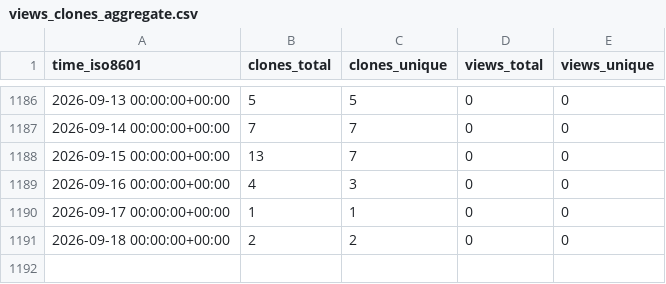
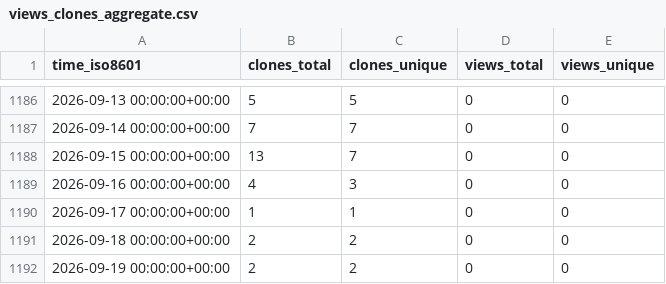
Before and after one commit to yinlinchen/Intro-to-Serverless, a CSV file: yinlinchen/Intro-to-Serverless/ghrs-data/views_clones_aggregate.csv, drawn as a sheet; only a part is shown, gaps mark what is left out.

```diff
--- a/yinlinchen/Intro-to-Serverless/ghrs-data/views_clones_aggregate.csv
+++ b/yinlinchen/Intro-to-Serverless/ghrs-data/views_clones_aggregate.csv
@@ -1191 +1191,2 @@ time_iso8601,clones_total,clones_unique,views_total,views_unique
 2026-09-18 00:00:00+00:00,2,2,0,0
+2026-09-19 00:00:00+00:00,2,2,0,0
```
Also changed, not shown: 1 other file.
